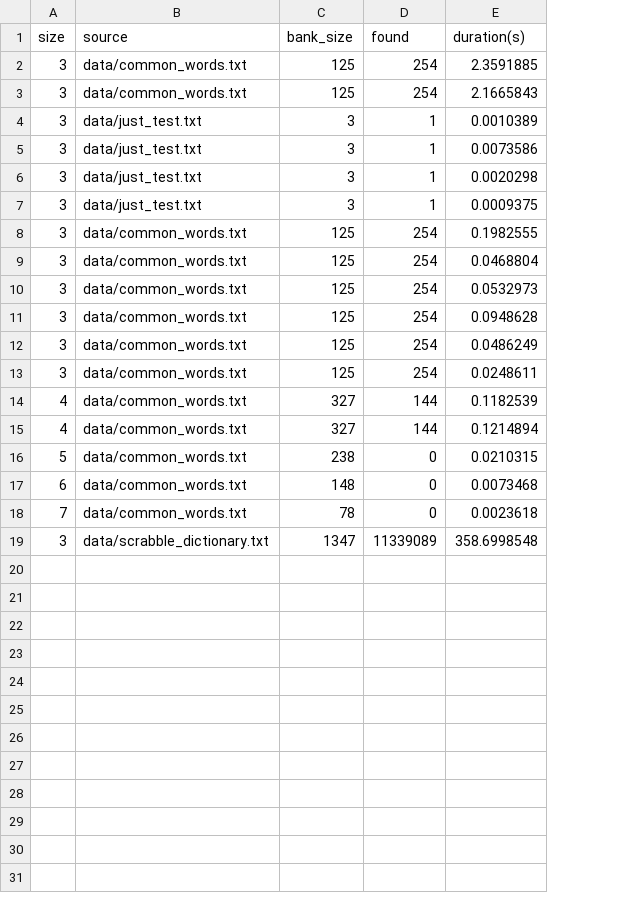
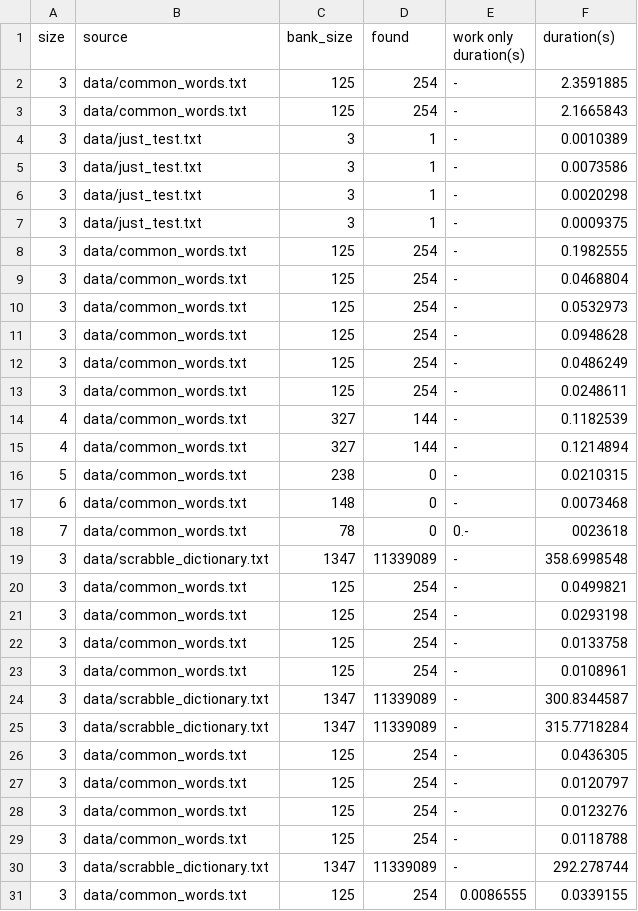
Before and after one commit to tylermnielsen/word_boxes, a CSV file: runs.csv, drawn as a sheet; addresses are those after the commit; the diff names each change by its address in the sheet, - before the commit and + after, or states it on an @@ line.

```diff
--- a/runs.csv
+++ b/runs.csv
+column E (work only duration(s)), rows 2-19: - | - | - | - | - | - | - | - | - | - | - | - | - | - | - | - | 0.- | -
-F18 (duration(s)): 0.0023618
+F18 (duration(s)): 0023618
+row 20: 3 | data/common_words.txt | 125 | 254 | - | 0.0499821
+row 21: 3 | data/common_words.txt | 125 | 254 | - | 0.0293198
+row 22: 3 | data/common_words.txt | 125 | 254 | - | 0.0133758
+row 23: 3 | data/common_words.txt | 125 | 254 | - | 0.0108961
+row 24: 3 | data/scrabble_dictionary.txt | 1347 | 11339089 | - | 300.8344587
+row 25: 3 | data/scrabble_dictionary.txt | 1347 | 11339089 | - | 315.7718284
+row 26: 3 | data/common_words.txt | 125 | 254 | - | 0.0436305
+row 27: 3 | data/common_words.txt | 125 | 254 | - | 0.0120797
+row 28: 3 | data/common_words.txt | 125 | 254 | - | 0.0123276
+row 29: 3 | data/common_words.txt | 125 | 254 | - | 0.0118788
+row 30: 3 | data/scrabble_dictionary.txt | 1347 | 11339089 | - | 292.278744
+row 31: 3 | data/common_words.txt | 125 | 254 | 0.0086555 | 0.0339155
```
Also changed, not shown: 2 other files.
